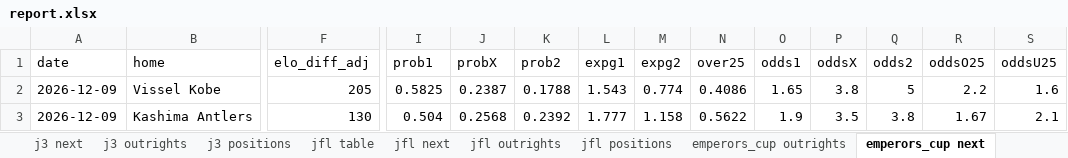
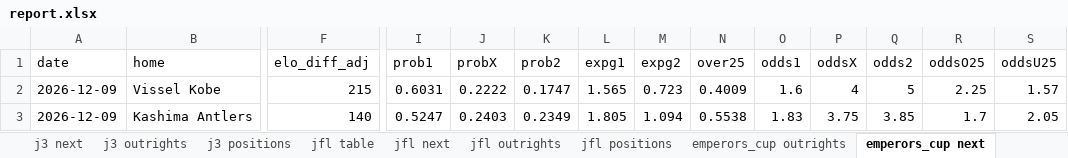
Before and after one commit to mpournouzi/soccer-model-jpn, an Excel workbook: output/japan/report.xlsx, sheet emperors_cup next, drawn as a sheet; only a part is shown, gaps mark what is left out; values as stored, in another font and other column widths than the file's, no borders; the diff covers the shown part only; the diff names each change by its address in the sheet, - before the commit and + after, or states it on an @@ line.

```diff
--- a/output/japan/report.xlsx (sheet emperors_cup next)
+++ b/output/japan/report.xlsx (sheet emperors_cup next)
-F2 (elo_diff_adj): 205
+F2 (elo_diff_adj): 215
-I2 (prob1): 0.5825
+I2 (prob1): 0.6031
-J2 (probX): 0.2387
+J2 (probX): 0.2222
-K2 (prob2): 0.1788
+K2 (prob2): 0.1747
-L2 (expg1): 1.543
+L2 (expg1): 1.565
-M2 (expg2): 0.774
+M2 (expg2): 0.723
-N2 (over25): 0.4086
+N2 (over25): 0.4009
-O2 (odds1): 1.65
+O2 (odds1): 1.6
-P2 (oddsX): 3.8
+P2 (oddsX): 4
-R2 (oddsO25): 2.2
+R2 (oddsO25): 2.25
-S2 (oddsU25): 1.6
+S2 (oddsU25): 1.57
-F3 (elo_diff_adj): 130
+F3 (elo_diff_adj): 140
-I3 (prob1): 0.504
+I3 (prob1): 0.5247
-J3 (probX): 0.2568
+J3 (probX): 0.2403
-K3 (prob2): 0.2392
+K3 (prob2): 0.2349
-L3 (expg1): 1.777
+L3 (expg1): 1.805
-M3 (expg2): 1.158
+M3 (expg2): 1.094
-N3 (over25): 0.5622
+N3 (over25): 0.5538
-O3 (odds1): 1.9
+O3 (odds1): 1.83
-P3 (oddsX): 3.5
+P3 (oddsX): 3.75
-Q3 (odds2): 3.8
+Q3 (odds2): 3.85
-R3 (oddsO25): 1.67
+R3 (oddsO25): 1.7
-S3 (oddsU25): 2.1
+S3 (oddsU25): 2.05
```
Also changed, not shown: 63 edited cells elsewhere in this sheet, sheet emperors_cup outrights, sheet league_cup outrights, sheet league_cup next, 5 other files.
